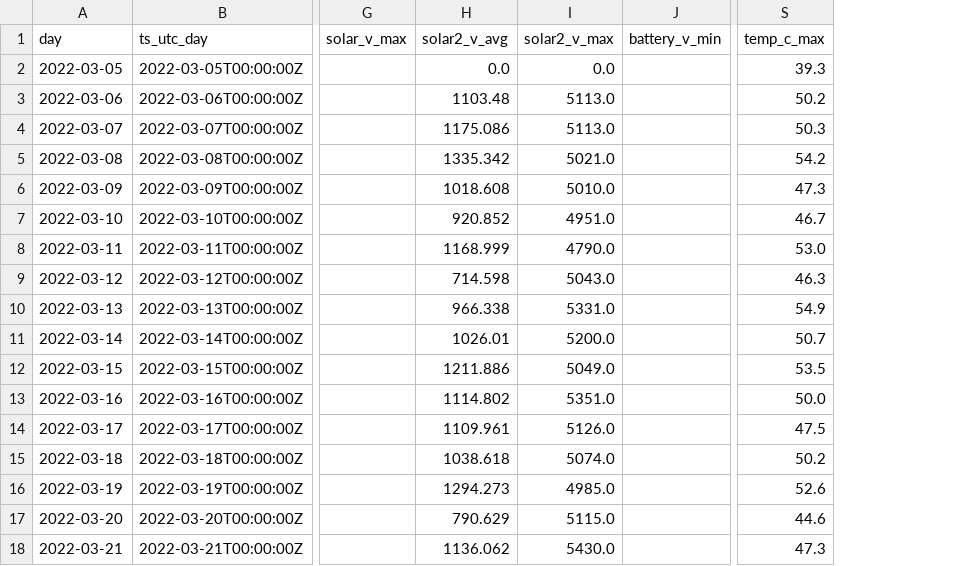
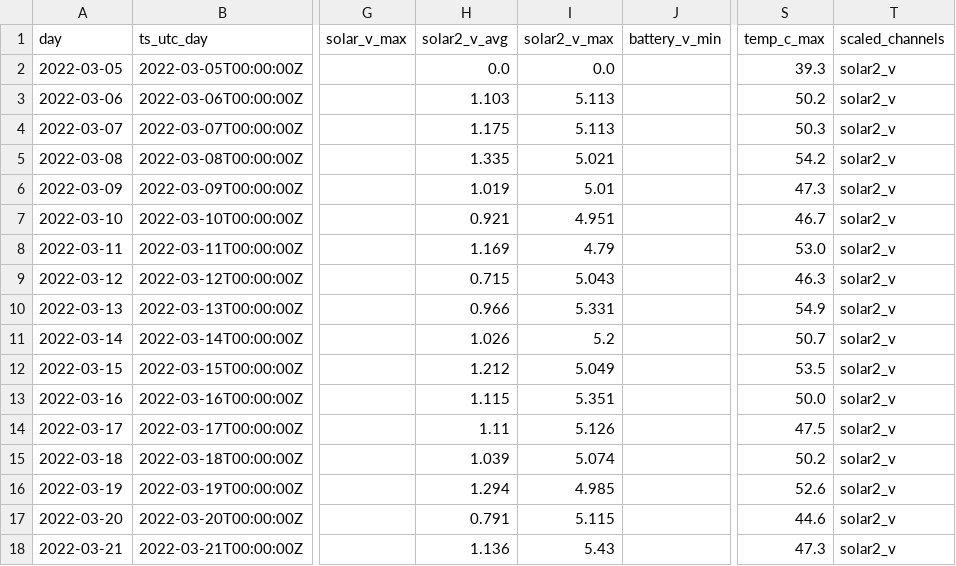
Before and after one commit to aisvn-data/solardata, a CSV file: public/data/phumy2/daily/2022.csv, drawn as a sheet; only a part is shown, gaps mark what is left out; the diff covers the shown part only; the diff names each change by its address in the sheet, - before the commit and + after, or states it on an @@ line.

```diff
--- a/public/data/phumy2/daily/2022.csv
+++ b/public/data/phumy2/daily/2022.csv
+column T (scaled_channels), rows 2-18: all solar2_v
-H3 (solar2_v_avg): 1103.48
+H3 (solar2_v_avg): 1.103
-I3:I4 (solar2_v_max): 5113.0
+I3:I4 (solar2_v_max): 5.113
-H4 (solar2_v_avg): 1175.086
+H4 (solar2_v_avg): 1.175
-H5 (solar2_v_avg): 1335.342
+H5 (solar2_v_avg): 1.335
-I5 (solar2_v_max): 5021.0
+I5 (solar2_v_max): 5.021
-H6 (solar2_v_avg): 1018.608
+H6 (solar2_v_avg): 1.019
-I6 (solar2_v_max): 5010.0
+I6 (solar2_v_max): 5.01
-H7 (solar2_v_avg): 920.852
+H7 (solar2_v_avg): 0.921
-I7 (solar2_v_max): 4951.0
+I7 (solar2_v_max): 4.951
-H8 (solar2_v_avg): 1168.999
+H8 (solar2_v_avg): 1.169
-I8 (solar2_v_max): 4790.0
+I8 (solar2_v_max): 4.79
-H9 (solar2_v_avg): 714.598
+H9 (solar2_v_avg): 0.715
-I9 (solar2_v_max): 5043.0
+I9 (solar2_v_max): 5.043
-H10 (solar2_v_avg): 966.338
+H10 (solar2_v_avg): 0.966
-I10 (solar2_v_max): 5331.0
+I10 (solar2_v_max): 5.331
-H11 (solar2_v_avg): 1026.01
+H11 (solar2_v_avg): 1.026
-I11 (solar2_v_max): 5200.0
+I11 (solar2_v_max): 5.2
-H12 (solar2_v_avg): 1211.886
+H12 (solar2_v_avg): 1.212
-I12 (solar2_v_max): 5049.0
+I12 (solar2_v_max): 5.049
-H13 (solar2_v_avg): 1114.802
+H13 (solar2_v_avg): 1.115
-I13 (solar2_v_max): 5351.0
+I13 (solar2_v_max): 5.351
-H14 (solar2_v_avg): 1109.961
+H14 (solar2_v_avg): 1.11
-I14 (solar2_v_max): 5126.0
+I14 (solar2_v_max): 5.126
-H15 (solar2_v_avg): 1038.618
+H15 (solar2_v_avg): 1.039
-I15 (solar2_v_max): 5074.0
+I15 (solar2_v_max): 5.074
-H16 (solar2_v_avg): 1294.273
+H16 (solar2_v_avg): 1.294
-I16 (solar2_v_max): 4985.0
+I16 (solar2_v_max): 4.985
-H17 (solar2_v_avg): 790.629
+H17 (solar2_v_avg): 0.791
-I17 (solar2_v_max): 5115.0
+I17 (solar2_v_max): 5.115
-H18 (solar2_v_avg): 1136.062
+H18 (solar2_v_avg): 1.136
-I18 (solar2_v_max): 5430.0
+I18 (solar2_v_max): 5.43
```
Also changed, not shown: 56 edited cells elsewhere in this file, public/data/aisvn2/daily/2020.csv, public/data/aisvn2/daily/2021.csv, 33 other files.
